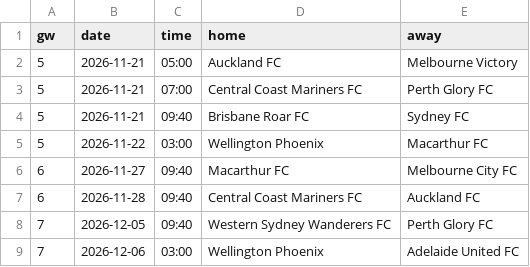
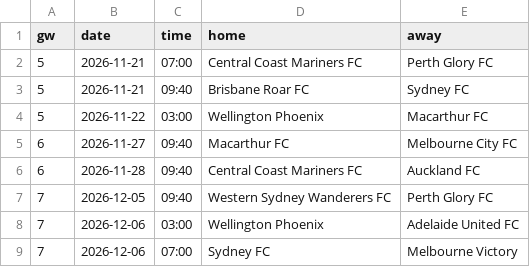
Before and after one commit to L1nu-X/open-matchday, a CSV file: data/AUS_1_a-league/fixtures_2627.csv, drawn as a sheet; only a part is shown; the shorter side is filled out with more unchanged rows.

```diff
--- a/data/AUS_1_a-league/fixtures_2627.csv
+++ b/data/AUS_1_a-league/fixtures_2627.csv
@@ -1,3 +1,2 @@
 gw,date,time,home,away
-5,2026-11-21,05:00,Auckland FC,Melbourne Victory
 5,2026-11-21,07:00,Central Coast Mariners FC,Perth Glory FC
```
Also changed, not shown: data/ARG_1_liga-profesional/results_2627.csv, data/AUS_1_a-league/results_2627.csv, 3 other files.
